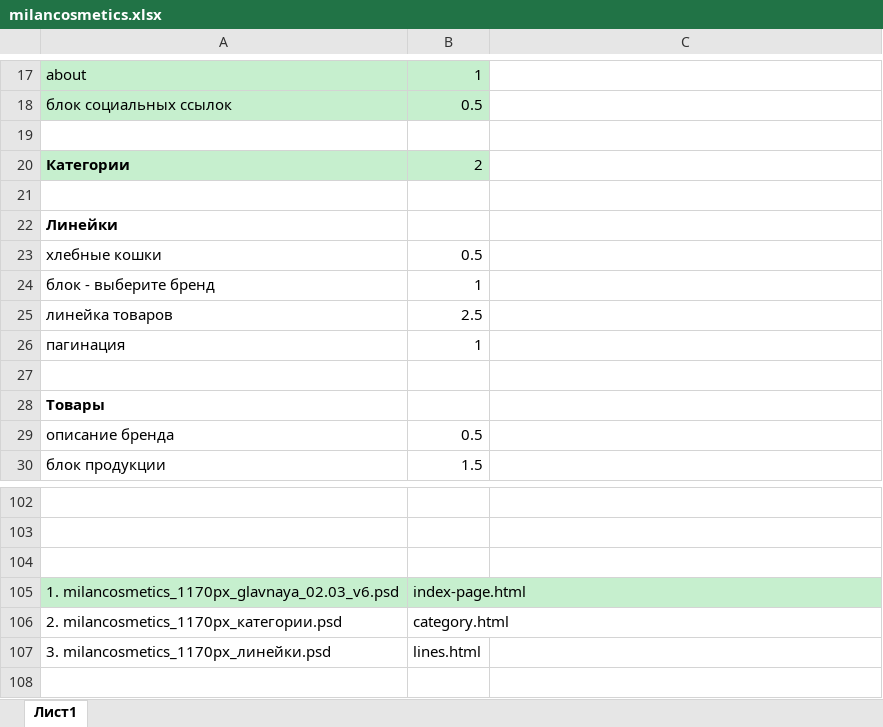
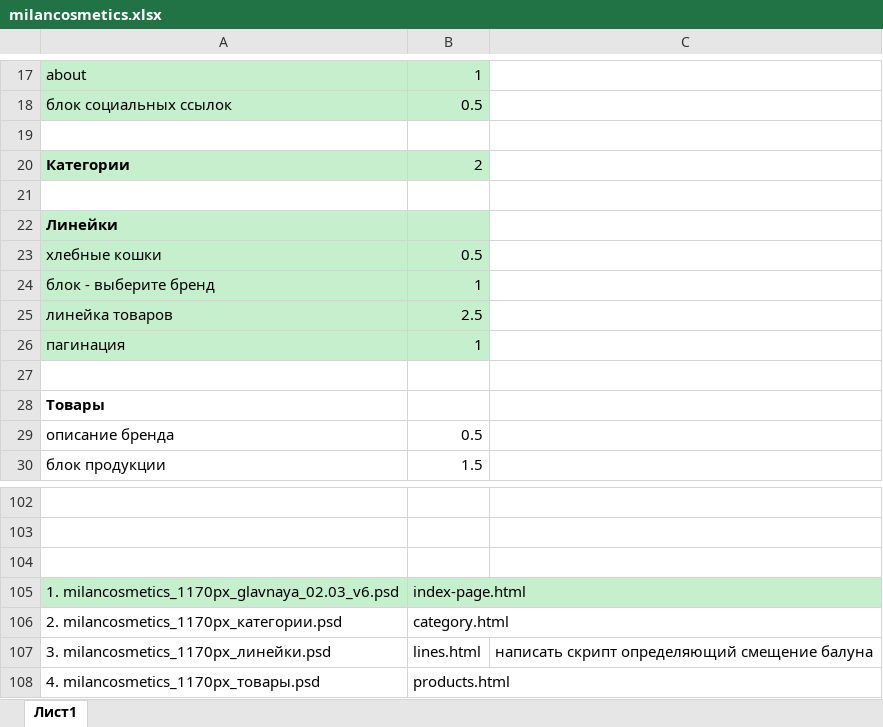
Before and after one commit to Sklif79/milancosmetics, an Excel workbook: milancosmetics.xlsx, sheet Лист1, drawn as a sheet; only a part is shown, gaps mark what is left out; values as stored, in another font and other column widths than the file's, no borders; the diff names each change by its address in the sheet, - before the commit and + after, or states it on an @@ line.

```diff
--- a/milancosmetics.xlsx (sheet Лист1)
+++ b/milancosmetics.xlsx (sheet Лист1)
-A22:B26 fill: none
+A22:B26 fill: #C6EFCE
-C107: (empty)
+C107: написать скрипт определяющий смещение балуна
+row 108: 4. milancosmetics_1170px_товары.psd | products.html
```
Also changed, not shown: 23 other files.
